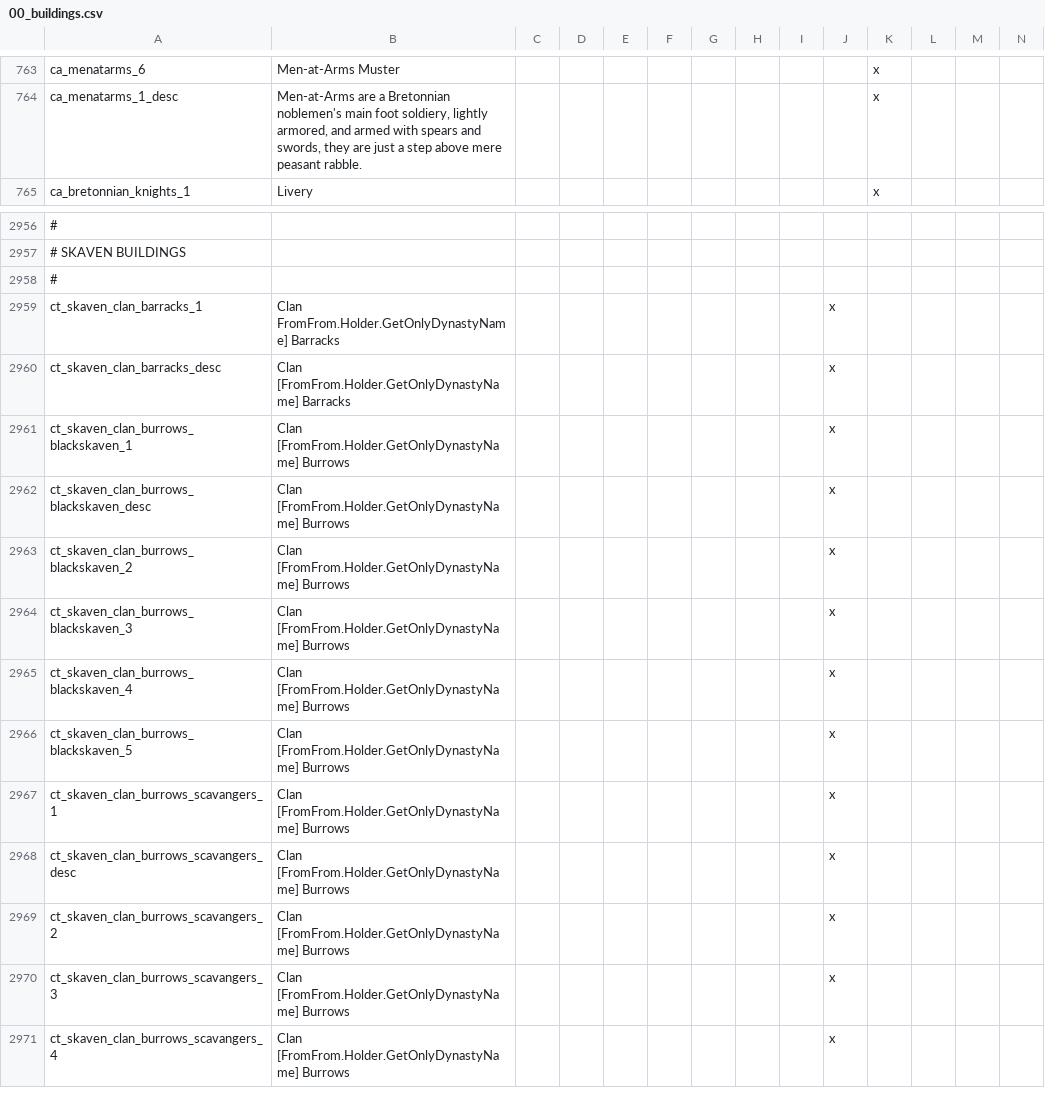
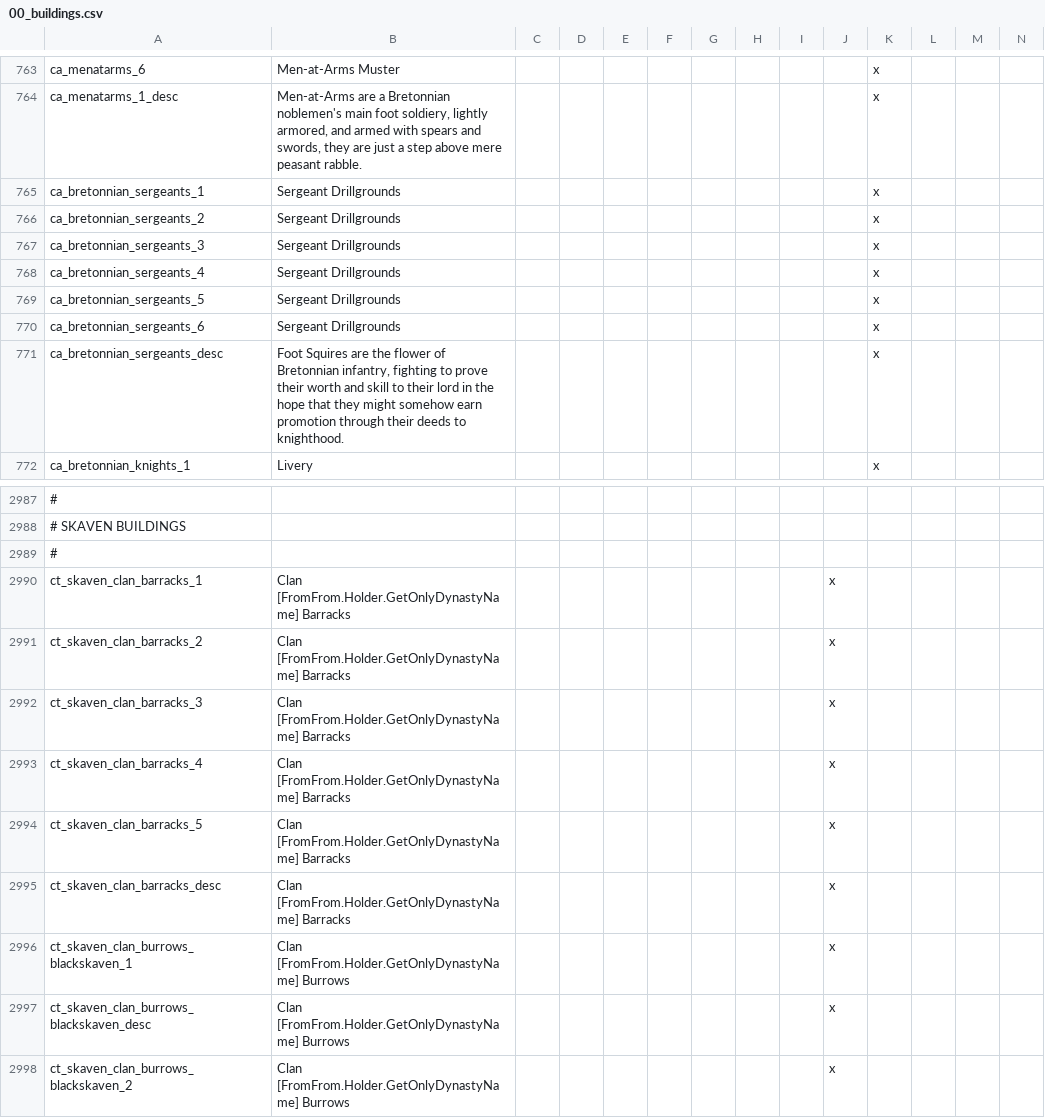
Before and after one commit to Komioski/WH-Geheimnisnacht, a CSV file: localisation/00_buildings.csv, drawn as a sheet; only a part is shown, gaps mark what is left out; the shorter side is filled out with more unchanged rows; addresses are those after the commit; rows hold the shown columns only; the diff covers the shown part only; the diff names each change by its address in the sheet, - before the commit and + after, or states it on an @@ line.

```diff
--- a/localisation/00_buildings.csv
+++ b/localisation/00_buildings.csv
+row 765: ca_bretonnian_sergeants_1 | Sergeant Drillgrounds |  |  |  |  |  |  |  |  | x
+row 766: ca_bretonnian_sergeants_2 | Sergeant Drillgrounds |  |  |  |  |  |  |  |  | x
+row 767: ca_bretonnian_sergeants_3 | Sergeant Drillgrounds |  |  |  |  |  |  |  |  | x
+row 768: ca_bretonnian_sergeants_4 | Sergeant Drillgrounds |  |  |  |  |  |  |  |  | x
+row 769: ca_bretonnian_sergeants_5 | Sergeant Drillgrounds |  |  |  |  |  |  |  |  | x
+row 770: ca_bretonnian_sergeants_6 | Sergeant Drillgrounds |  |  |  |  |  |  |  |  | x
+row 771: ca_bretonnian_sergeants_desc | Foot Squires are the flower of Bretonnian infantry, fighting to prove their worth and skill to their lord in the hope that they might somehow earn promotion through their deeds to knighthood. |  |  |  |  |  |  |  |  | x
-B2990: Clan FromFrom.Holder.GetOnlyDynastyName] Barracks
+B2990: Clan [FromFrom.Holder.GetOnlyDynastyName] Barracks
+row 2991: ct_skaven_clan_barracks_2 | Clan [FromFrom.Holder.GetOnlyDynastyName] Barracks |  |  |  |  |  |  |  | x
+row 2992: ct_skaven_clan_barracks_3 | Clan [FromFrom.Holder.GetOnlyDynastyName] Barracks |  |  |  |  |  |  |  | x
+row 2993: ct_skaven_clan_barracks_4 | Clan [FromFrom.Holder.GetOnlyDynastyName] Barracks |  |  |  |  |  |  |  | x
+row 2994: ct_skaven_clan_barracks_5 | Clan [FromFrom.Holder.GetOnlyDynastyName] Barracks |  |  |  |  |  |  |  | x
```
Also changed, not shown: 24 added rows elsewhere in this file, localisation/dow_deadly.csv, 35 other files.
